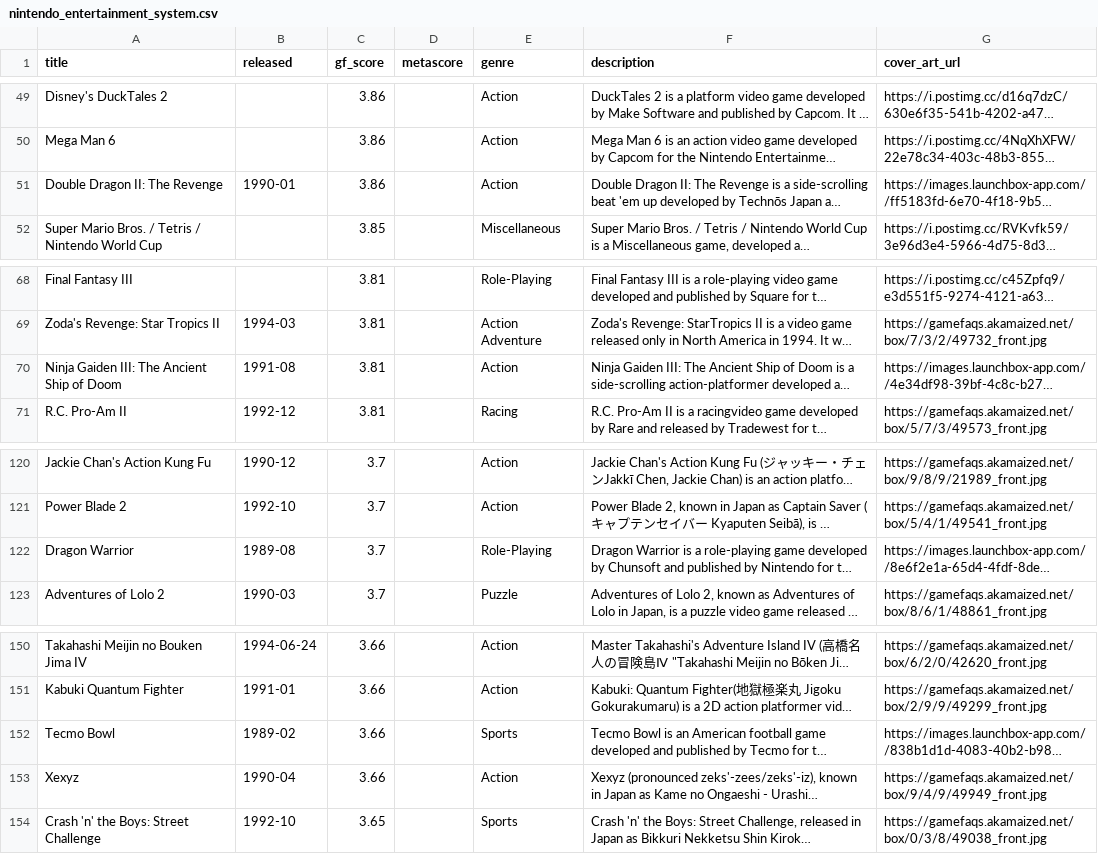
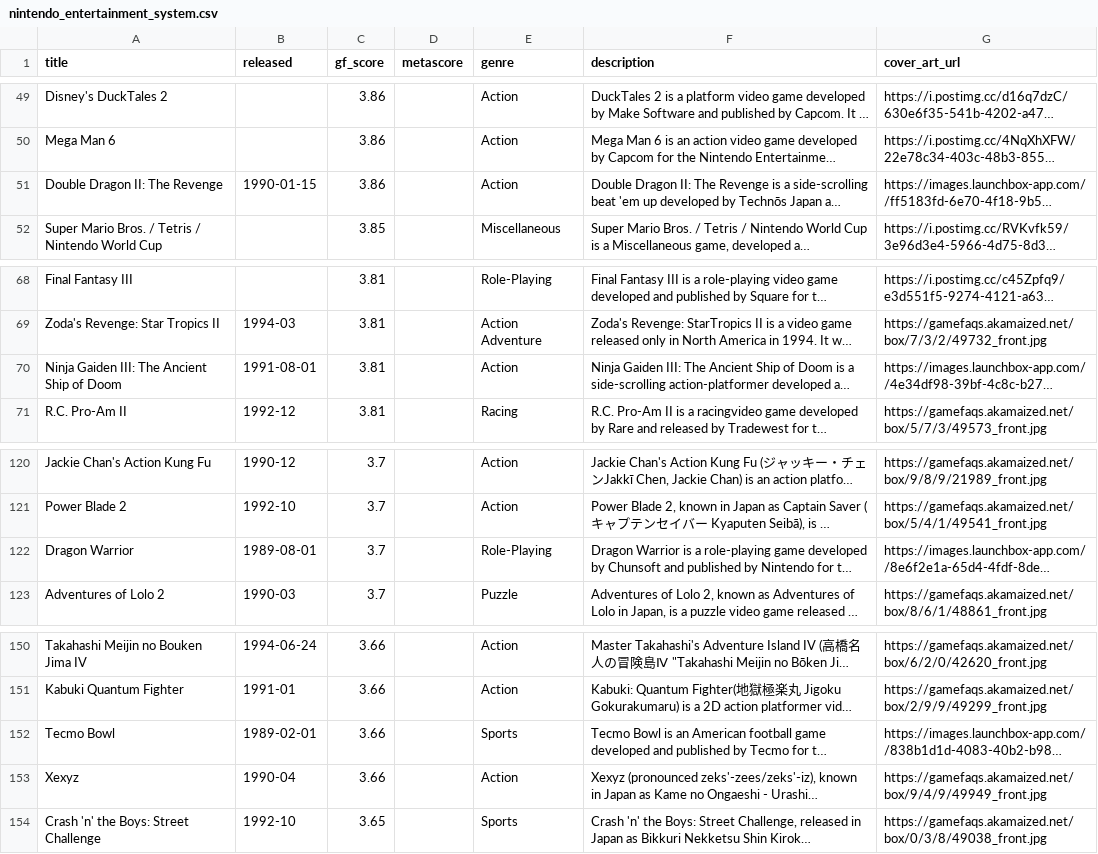
Before and after one commit to karlforshaw/opengamedb, a CSV file: nintendo_entertainment_system.csv, drawn as a sheet; only a part is shown, gaps mark what is left out; long unchanged cells end in …; the diff covers the shown part only; the diff names each change by its address in the sheet, - before the commit and + after, or states it on an @@ line.

```diff
--- a/nintendo_entertainment_system.csv
+++ b/nintendo_entertainment_system.csv
-B51 (released): 1990-01
+B51 (released): 1990-01-15
-B70 (released): 1991-08
+B70 (released): 1991-08-01
-B122 (released): 1989-08
+B122 (released): 1989-08-01
-B152 (released): 1989-02
+B152 (released): 1989-02-01
```
Also changed, not shown: 9 edited cells elsewhere in this file.
